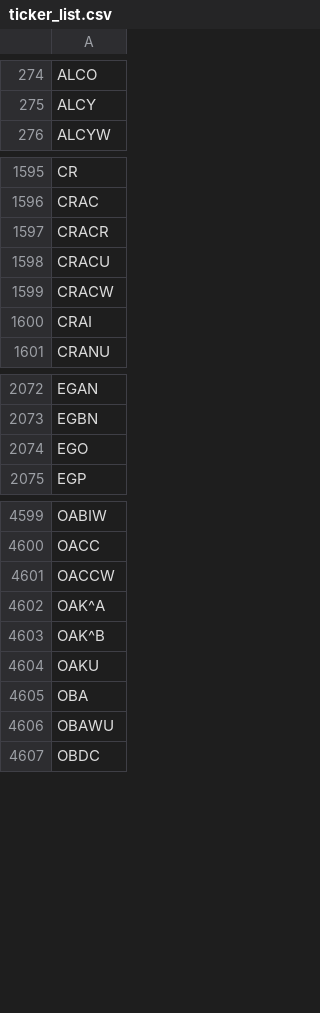
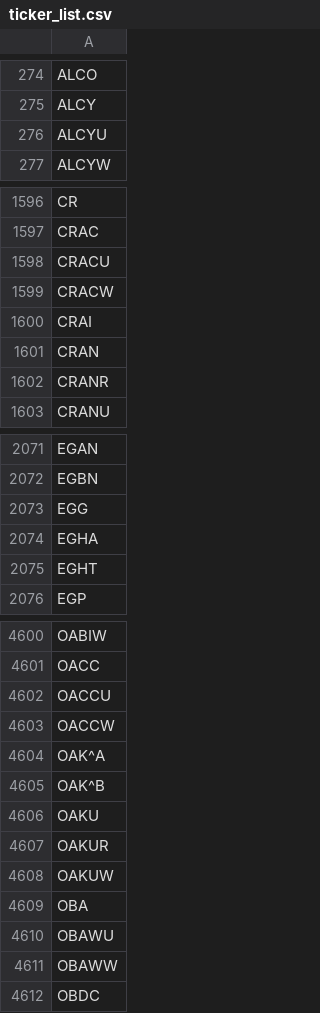
Before and after one commit to Grey-otoc/reddit-stock-tracker, a CSV file: tickers/ticker_list.csv, drawn as a sheet; only a part is shown, gaps mark what is left out; the diff covers the shown part only.

```diff
--- a/tickers/ticker_list.csv
+++ b/tickers/ticker_list.csv
@@ -275,2 +275,3 @@ ALCO
 ALCY
+ALCYU
 ALCYW
@@ -1596,3 +1597,2 @@ CR
 CRAC
-CRACR
 CRACU
@@ -1600,2 +1600,4 @@ CRACW
 CRAI
+CRAN
+CRANR
 CRANU
@@ -2073,3 +2072,5 @@ EGAN
 EGBN
-EGO
+EGG
+EGHA
+EGHT
 EGP
@@ -4600,2 +4601,3 @@ OABIW
 OACC
+OACCU
 OACCW
@@ -4604,4 +4606,7 @@ OAK^B
 OAKU
+OAKUR
+OAKUW
 OBA
 OBAWU
+OBAWW
 OBDC
```
Also changed, not shown: 43 added rows and 38 removed rows elsewhere in this file, 8 other files.
